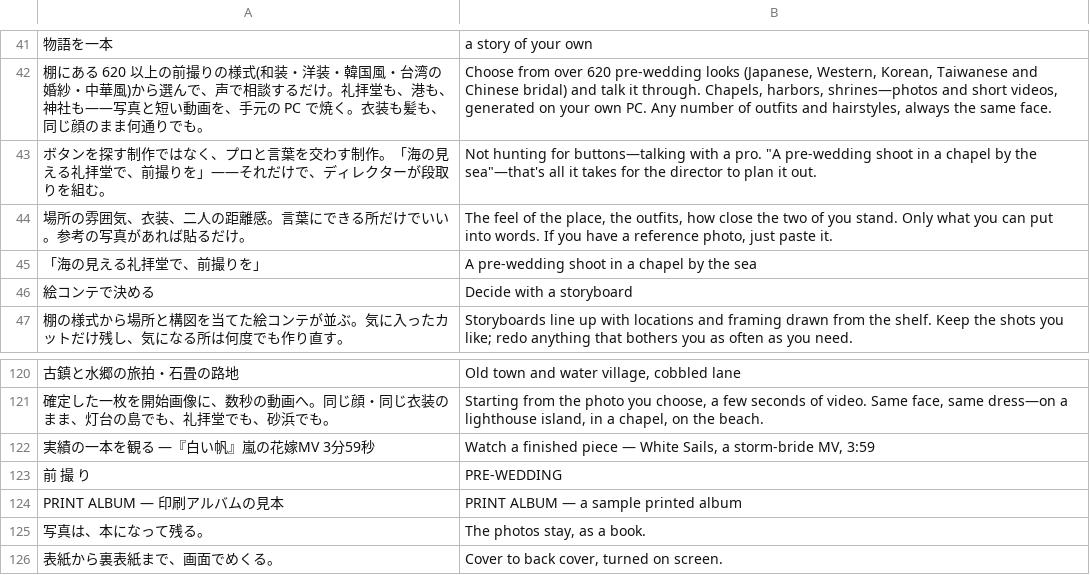
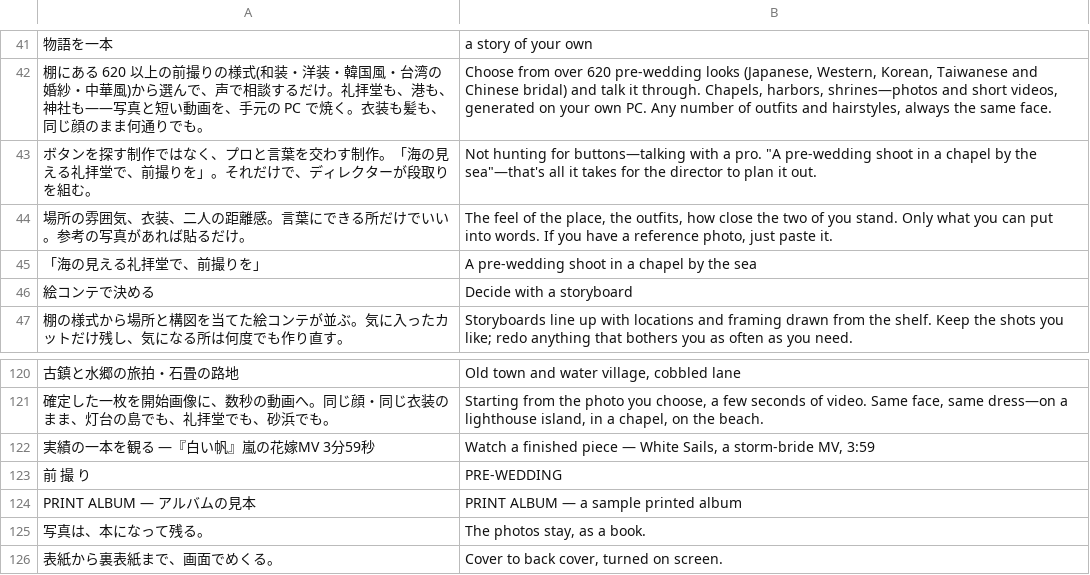
Before and after one commit to ethanjapan/mv-studio-site, a TSV file: data/i18n_en/03_uc_bridal.tsv, drawn as a sheet; only a part is shown, gaps mark what is left out; the diff names each change by its address in the sheet, - before the commit and + after, or states it on an @@ line.

```diff
--- a/data/i18n_en/03_uc_bridal.tsv
+++ b/data/i18n_en/03_uc_bridal.tsv
-A43: …撮りを」——それだけ…
+A43: …撮りを」。それだけ…
-A124: PRINT ALBUM — 印刷アルバムの見本
+A124: PRINT ALBUM — アルバムの見本
```
Also changed, not shown: data/i18n_en/05_uc_kaisetsu_world.tsv, 16 other files.
